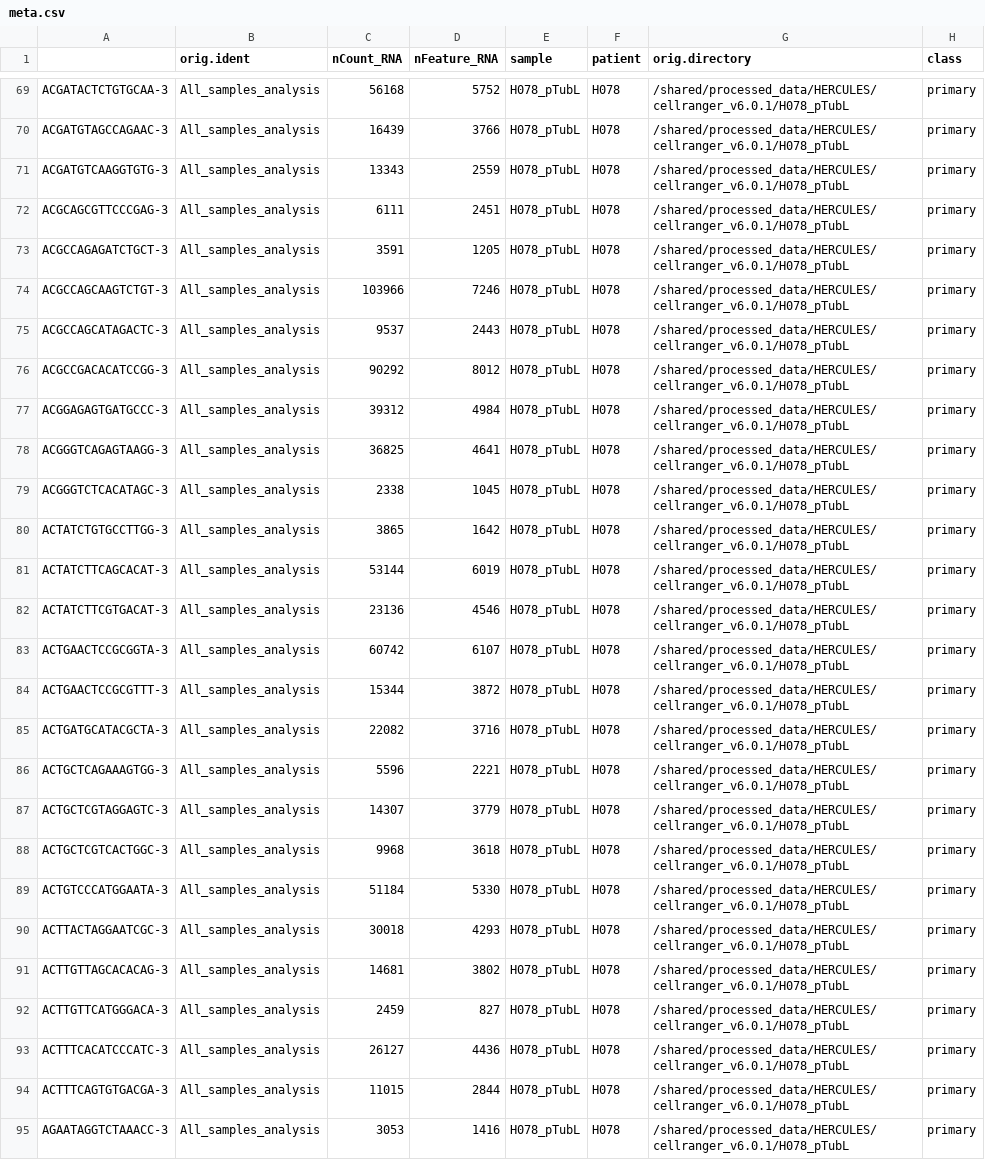
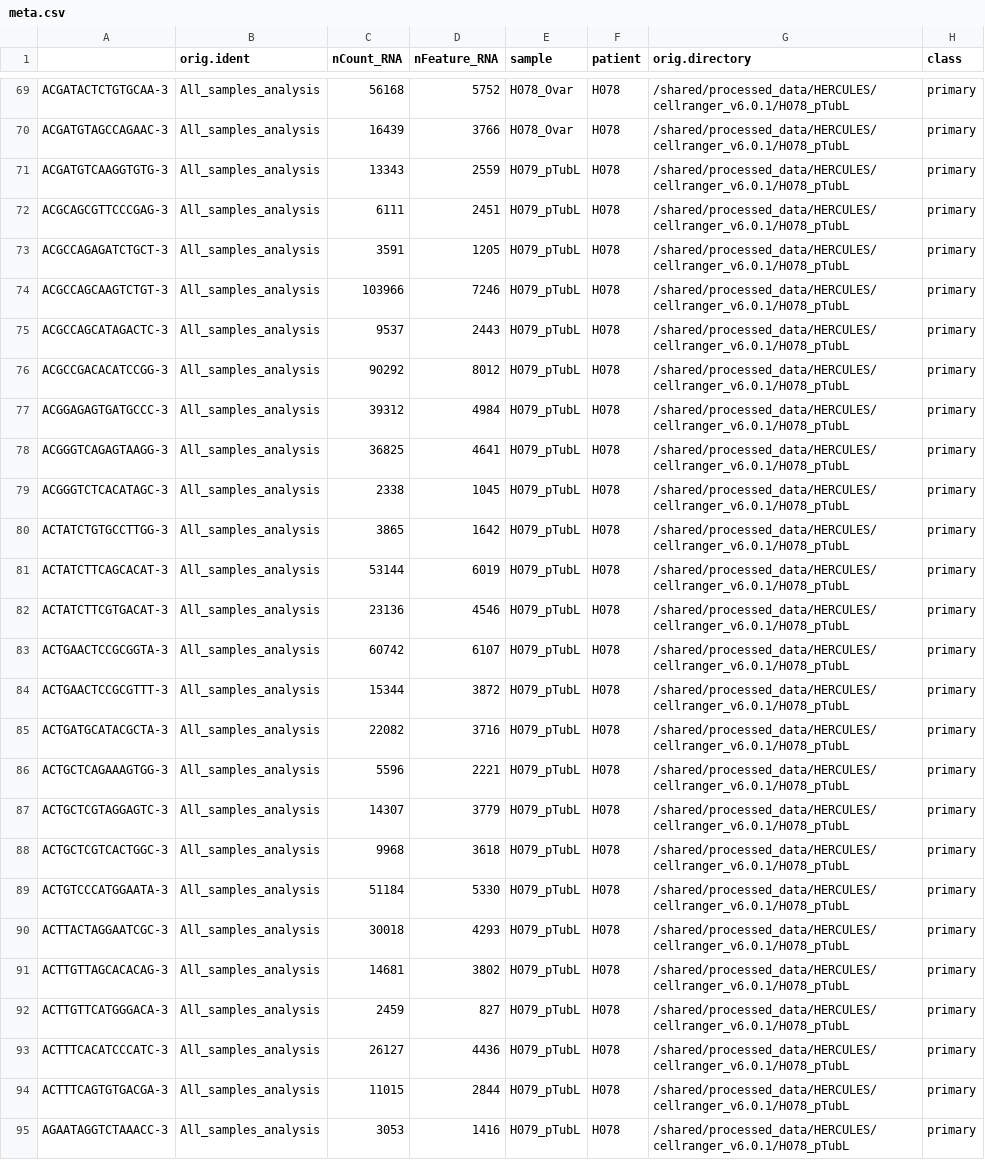
Before and after one commit to jdreo/frictionlesser, a CSV file: scripts/paris/data_test/input/meta.csv, drawn as a sheet; only a part is shown, gaps mark what is left out; the diff covers the shown part only; the diff names each change by its address in the sheet, - before the commit and + after, or states it on an @@ line.

```diff
--- a/scripts/paris/data_test/input/meta.csv
+++ b/scripts/paris/data_test/input/meta.csv
-E69:E70 (sample): H078_pTubL
+E69:E70 (sample): H078_Ovar
-E71:E95 (sample): H078_pTubL
+E71:E95 (sample): H079_pTubL
```
Also changed, not shown: 1 added row, 1 removed row and 42 edited cells elsewhere in this file, 6 other files.
